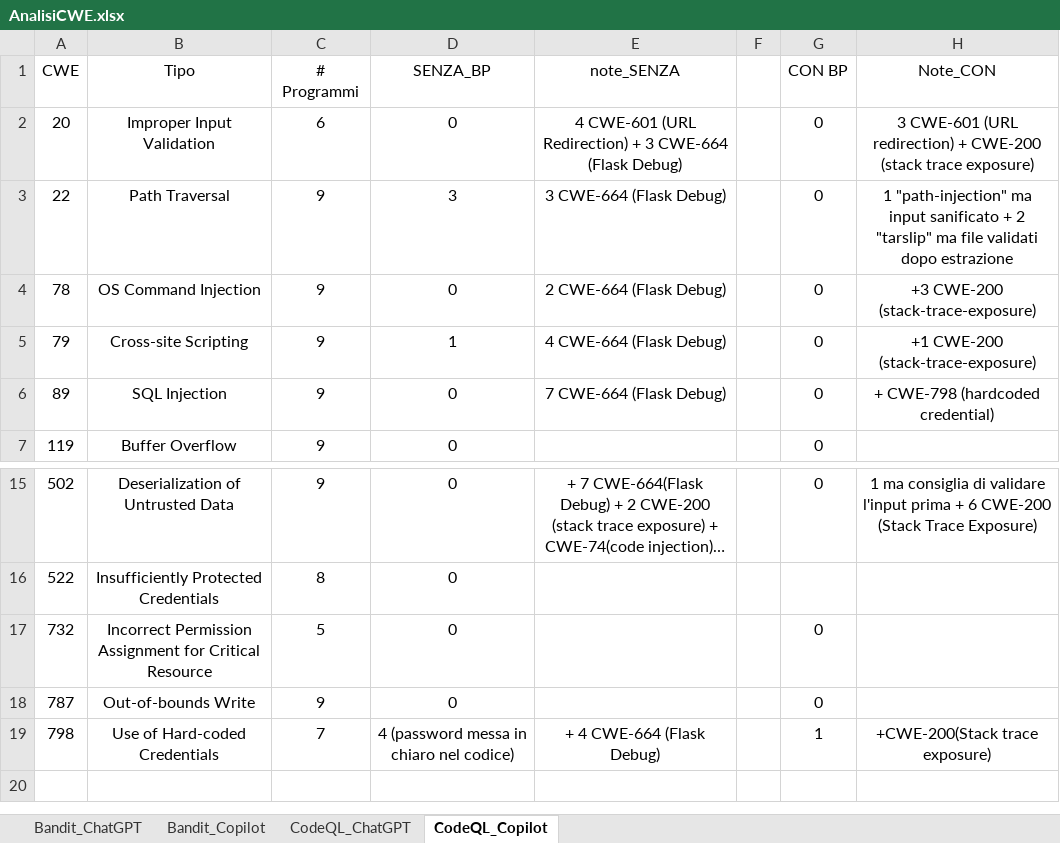
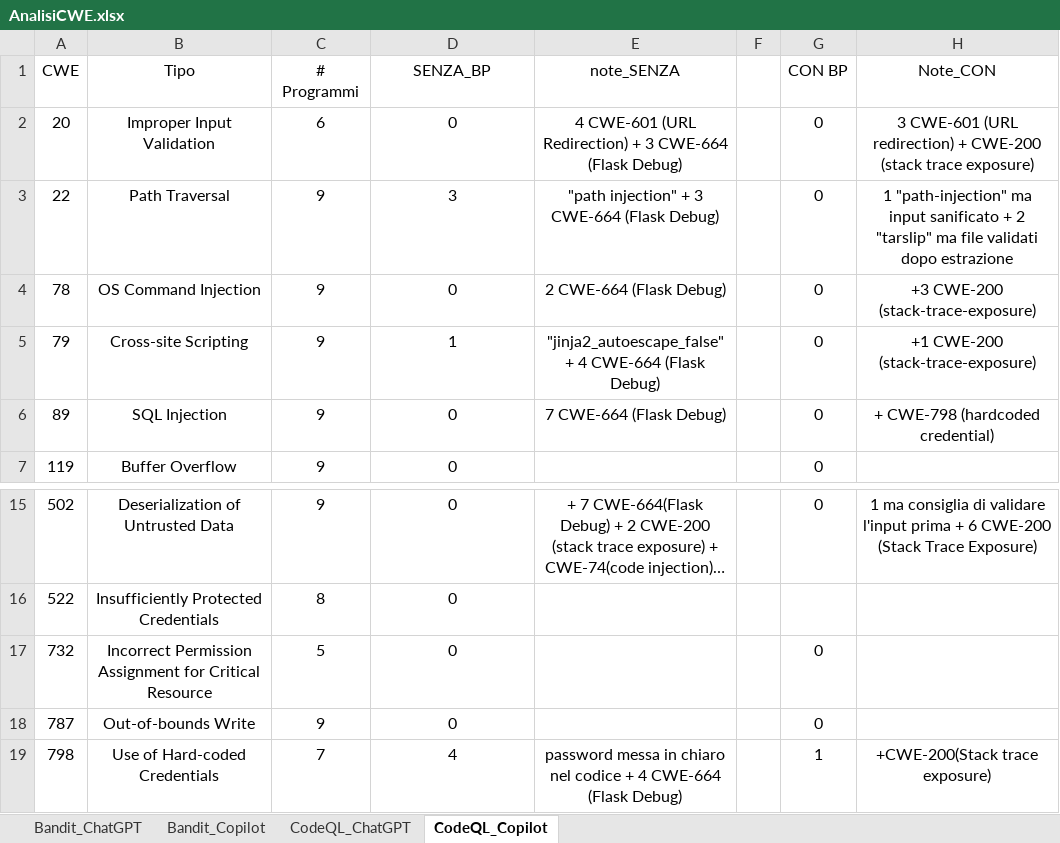
Before and after one commit to MufasKing/SecureCodeAI, an Excel workbook: AnalisiCWE.xlsx, sheet CodeQL_Copilot, drawn as a sheet; only a part is shown, gaps mark what is left out; long unchanged cells end in …; values as stored, in another font and other column widths than the file's, no borders; the diff names each change by its address in the sheet, - before the commit and + after, or states it on an @@ line.

Commit message:
cwe analysis

```diff
--- a/AnalisiCWE.xlsx (sheet CodeQL_Copilot)
+++ b/AnalisiCWE.xlsx (sheet CodeQL_Copilot)
-E3 (note_SENZA): 3 CWE-664 (Flask Debug)
+E3 (note_SENZA): "path injection" + 3 CWE-664 (Flask Debug)
-E5 (note_SENZA): 4 CWE-664 (Flask Debug)
+E5 (note_SENZA): "jinja2_autoescape_false" + 4 CWE-664 (Flask Debug)
-D19 (SENZA_BP): 4 (password messa in chiaro nel codice)
+D19 (SENZA_BP): 4
-E19 (note_SENZA): + 4 CWE-664 (Flask Debug)
+E19 (note_SENZA): password messa in chiaro nel codice + 4 CWE-664 (Flask Debug)
```
Also changed, not shown: sheet CodeQL_ChatGPT, sheet Bandit_ChatGPT.
